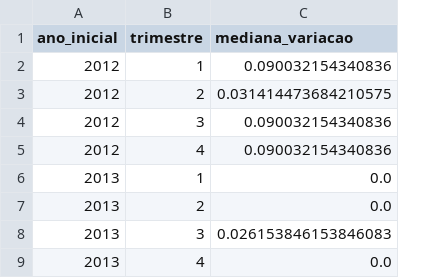
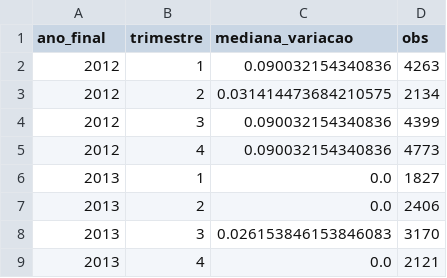
Before and after one commit to JDomingueti/FIELD-2025.2-SPX, a CSV file: dados_medianas_var/medianas_variacao_renda_221.csv, drawn as a sheet; only a part is shown; the diff names each change by its address in the sheet, - before the commit and + after, or states it on an @@ line.

```diff
--- a/dados_medianas_var/medianas_variacao_renda_221.csv
+++ b/dados_medianas_var/medianas_variacao_renda_221.csv
+column D (obs), rows 2-9: 4263 | 2134 | 4399 | 4773 | 1827 | 2406 | 3170 | 2121
-A1: ano_inicial
+A1: ano_final
```
Also changed, not shown: dados_medianas_var/medianas_variacao_renda_220.csv, dados_medianas_var/medianas_variacao_renda_220D.csv, 1 other file.
